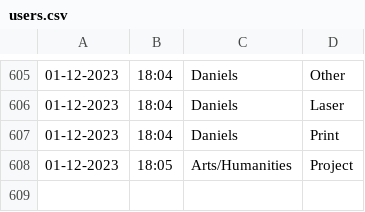
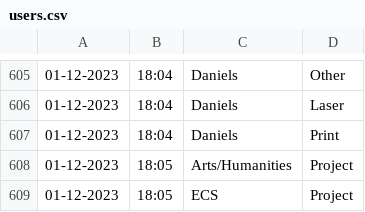
Before and after one commit to Jarob-H/Automated-User-Tracker, a CSV file: users.csv, drawn as a sheet; only a part is shown, gaps mark what is left out.

Commit message:
update

```diff
--- a/users.csv
+++ b/users.csv
@@ -608 +608,2 @@
 01-12-2023,18:05,Arts/Humanities,Project
+01-12-2023,18:05,ECS,Project
```
